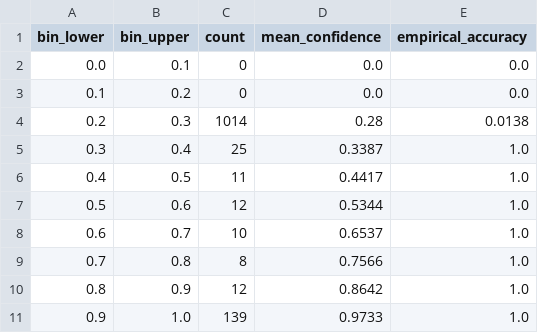
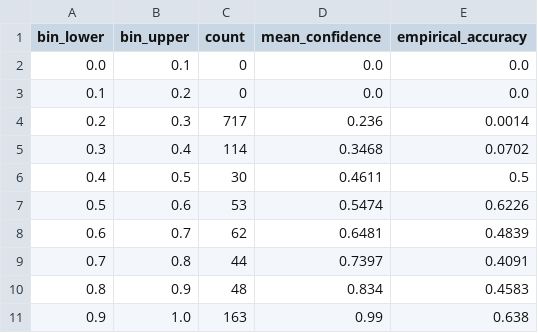
Before and after one commit to Tayab-Ahamed/FaultSeeker-, a CSV file: reports/honest_results/reliability_diagram.csv, drawn as a sheet.

```diff
--- a/reports/honest_results/reliability_diagram.csv
+++ b/reports/honest_results/reliability_diagram.csv
@@ -3,9 +3,9 @@ bin_lower,bin_upper,count,mean_confidence,empirical_accuracy
 0.1,0.2,0,0.0,0.0
-0.2,0.3,1014,0.28,0.0138
-0.3,0.4,25,0.3387,1.0
-0.4,0.5,11,0.4417,1.0
-0.5,0.6,12,0.5344,1.0
-0.6,0.7,10,0.6537,1.0
-0.7,0.8,8,0.7566,1.0
-0.8,0.9,12,0.8642,1.0
-0.9,1.0,139,0.9733,1.0
+0.2,0.3,717,0.236,0.0014
+0.3,0.4,114,0.3468,0.0702
+0.4,0.5,30,0.4611,0.5
+0.5,0.6,53,0.5474,0.6226
+0.6,0.7,62,0.6481,0.4839
+0.7,0.8,44,0.7397,0.4091
+0.8,0.9,48,0.834,0.4583
+0.9,1.0,163,0.99,0.638
```
Also changed, not shown: benchmark/imported/benign_traces.csv, reports/honest_results/baseline_comparison.csv, 25 other files.
